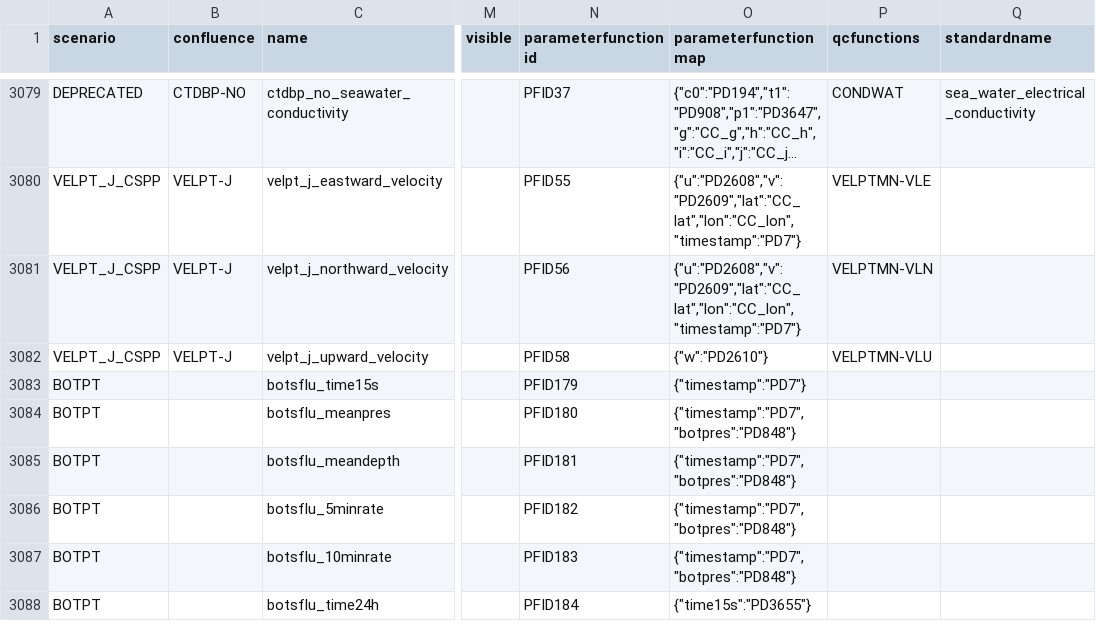
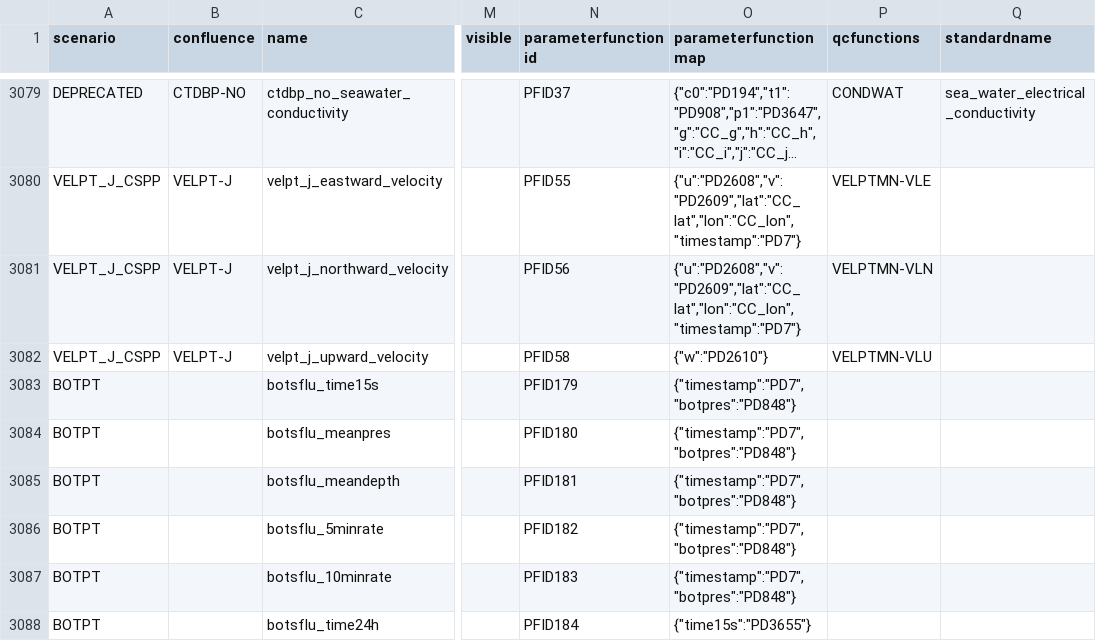
Before and after one commit to oceanobservatories/preload-database, a CSV file: csv/ParameterDefs.csv, drawn as a sheet; only a part is shown, gaps mark what is left out; long unchanged cells end in …; the diff names each change by its address in the sheet, - before the commit and + after, or states it on an @@ line.

Commit message:
Issue #14643 - Pass pressure to botpt 15s stream timestamp function

```diff
--- a/csv/ParameterDefs.csv
+++ b/csv/ParameterDefs.csv
-O3083 (parameterfunctionmap): {"timestamp":"PD7"}
+O3083 (parameterfunctionmap): {"timestamp":"PD7", "botpres":"PD848"}
```
Also changed, not shown: csv/ParameterFunctions.csv, 2 other files.
